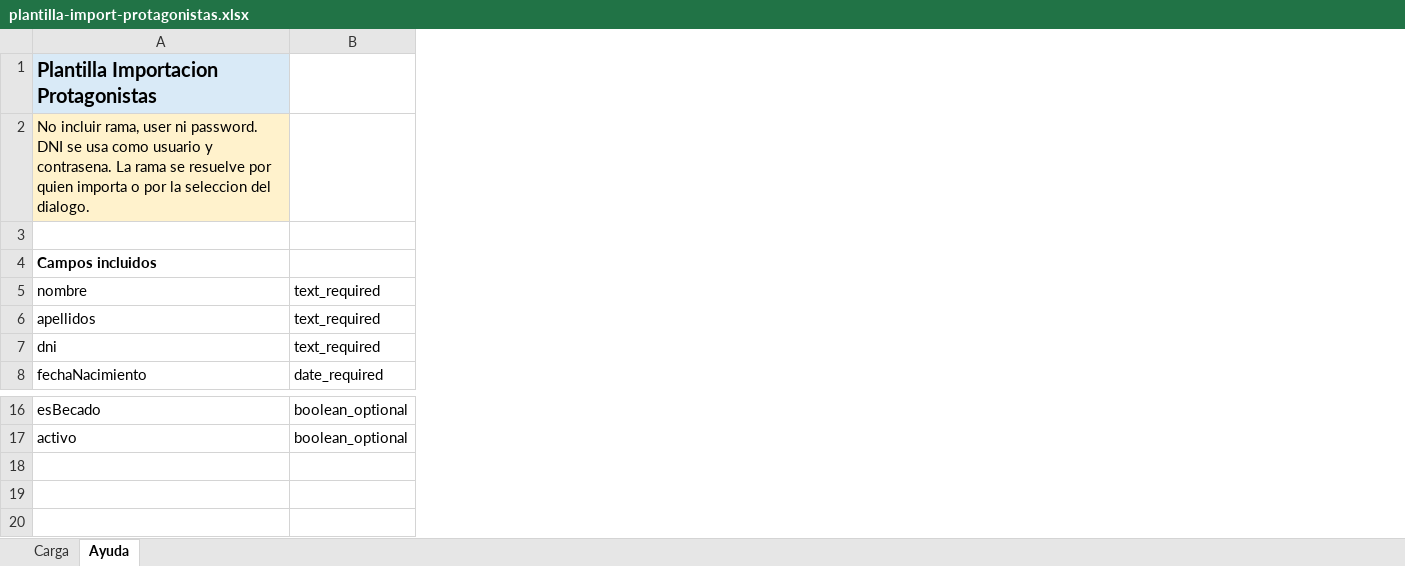
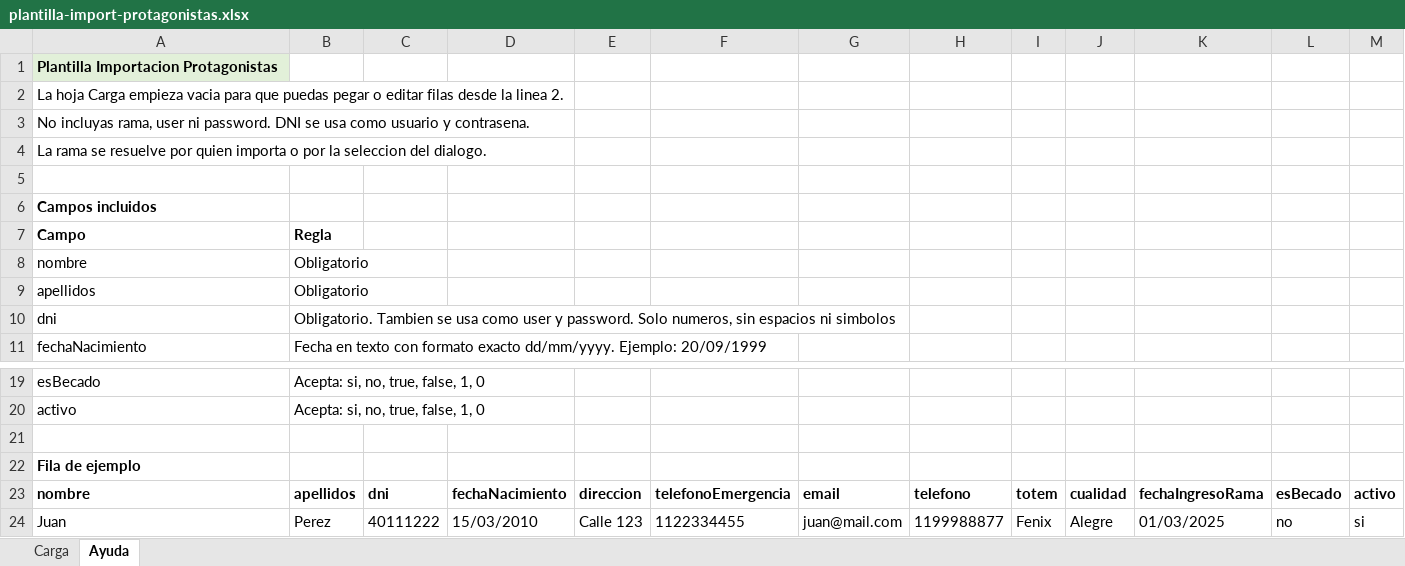
Before and after one commit to gabihakcba/api-sas, an Excel workbook: public/documentos-xlsl/plantilla-import-protagonistas.xlsx, sheet Ayuda, drawn as a sheet; only a part is shown, gaps mark what is left out; values as stored, in another font and other column widths than the file's, no borders; removed rows and columns are numbered as before the commit, all else as after; the diff names each change by its address in the sheet, - before the commit and + after, or states it on an @@ line.

```diff
--- a/public/documentos-xlsl/plantilla-import-protagonistas.xlsx (sheet Ayuda)
+++ b/public/documentos-xlsl/plantilla-import-protagonistas.xlsx (sheet Ayuda)
-column B, rows 5-8: text_required | text_required | text_required | date_required; rows 16-17: boolean_optional | boolean_optional
+column B, rows 8-11: Obligatorio | Obligatorio | Obligatorio. Tambien se usa como user y password. Solo numeros, sin espacios ni simbolos | Fecha en texto con formato exacto dd/mm/yyyy. Ejemplo: 20/09/1999; rows 19-20: Acepta: si, no, true, false, 1, 0 | Acepta: si, no, true, false, 1, 0
+column C, empty
+column D, empty
+column E, empty
+column F, empty
+column G, empty
+column H, empty
+column I, empty
+column J, empty
+column K, empty
+column L, empty
+column M, empty
-A1 fill: #D9EAF7
+A1 fill: #E2F0D9, text size: smaller
-A2: No incluir rama, user ni password. DNI se usa como usuario y contrasena. La rama se resuelve por quien importa o por la seleccion del dialogo.
+A2: La hoja Carga empieza vacia para que puedas pegar o editar filas desde la linea 2.
-A2 fill: #FFF2CC
+A2 fill: none
+row 3: No incluyas rama, user ni password. DNI se usa como usuario y contrasena.
+row 4: La rama se resuelve por quien importa o por la seleccion del dialogo.
+row 7: Campo | Regla
+row 21: (empty)
+row 22: Fila de ejemplo
+row 23: nombre | apellidos | dni | fechaNacimiento | direccion | telefonoEmergencia | email | telefono | totem | cualidad | fechaIngresoRama | esBecado | activo
+row 24: Juan | Perez | 40111222 | 15/03/2010 | Calle 123 | 1122334455 | juan@mail.com | 1199988877 | Fenix | Alegre | 01/03/2025 | no | si
```
Also changed, not shown: sheet Carga, public/documentos-xlsl/plantilla-import-adultos.xlsx, public/documentos-xlsl/plantilla-import-responsables.xlsx, 1 other file.
